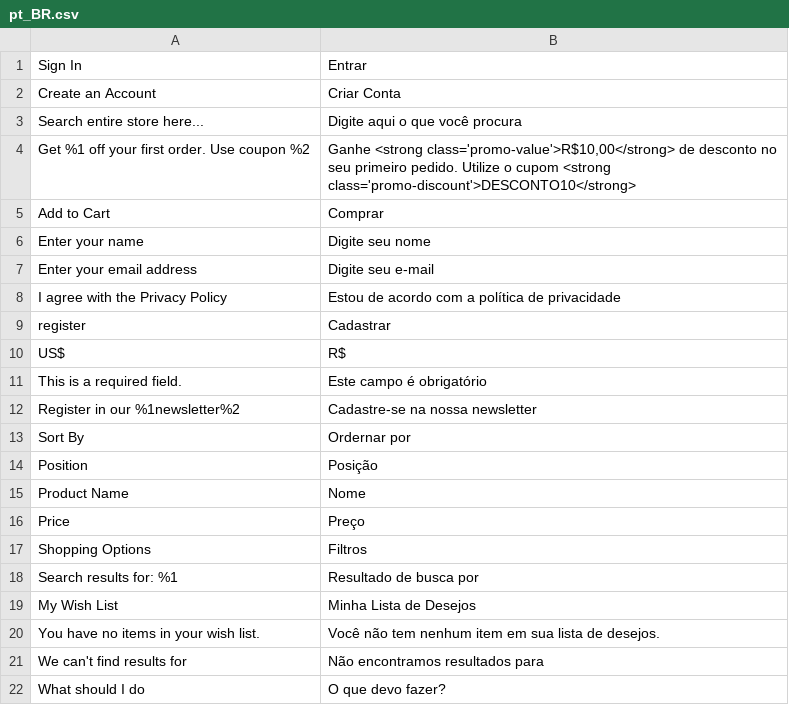
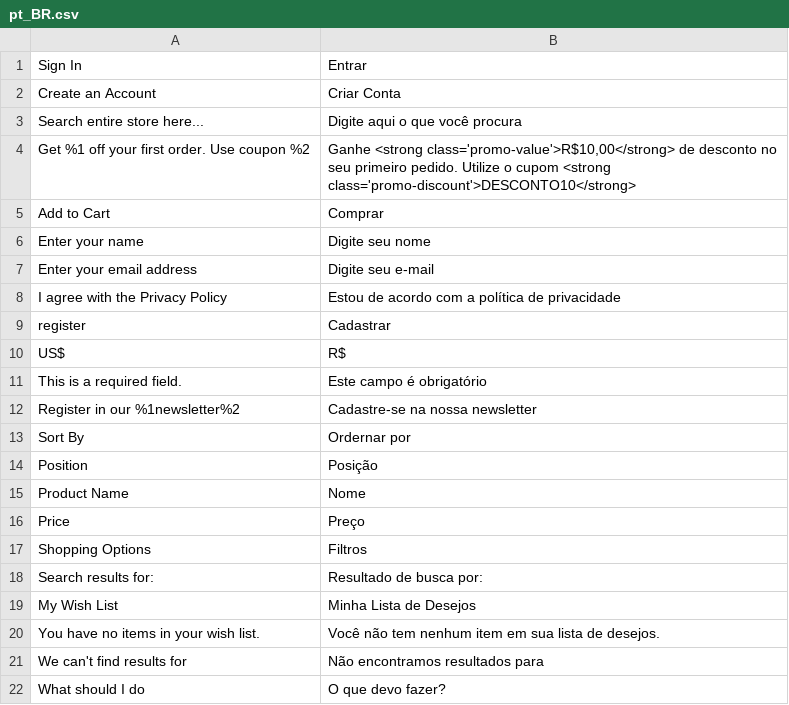
Before and after one commit to socha2004/IC15, a CSV file: app/design/frontend/Avanti/innovation/i18n/pt_BR.csv, drawn as a sheet; the diff names each change by its address in the sheet, - before the commit and + after, or states it on an @@ line.

Commit message:
Andamento busca com resultado, titulos, e items encontrados

```diff
--- a/app/design/frontend/Avanti/innovation/i18n/pt_BR.csv
+++ b/app/design/frontend/Avanti/innovation/i18n/pt_BR.csv
-A18: Search results for: %1
+A18: Search results for:
-B18: Resultado de busca por
+B18: Resultado de busca por:
```
Also changed, not shown: 8 other files.
